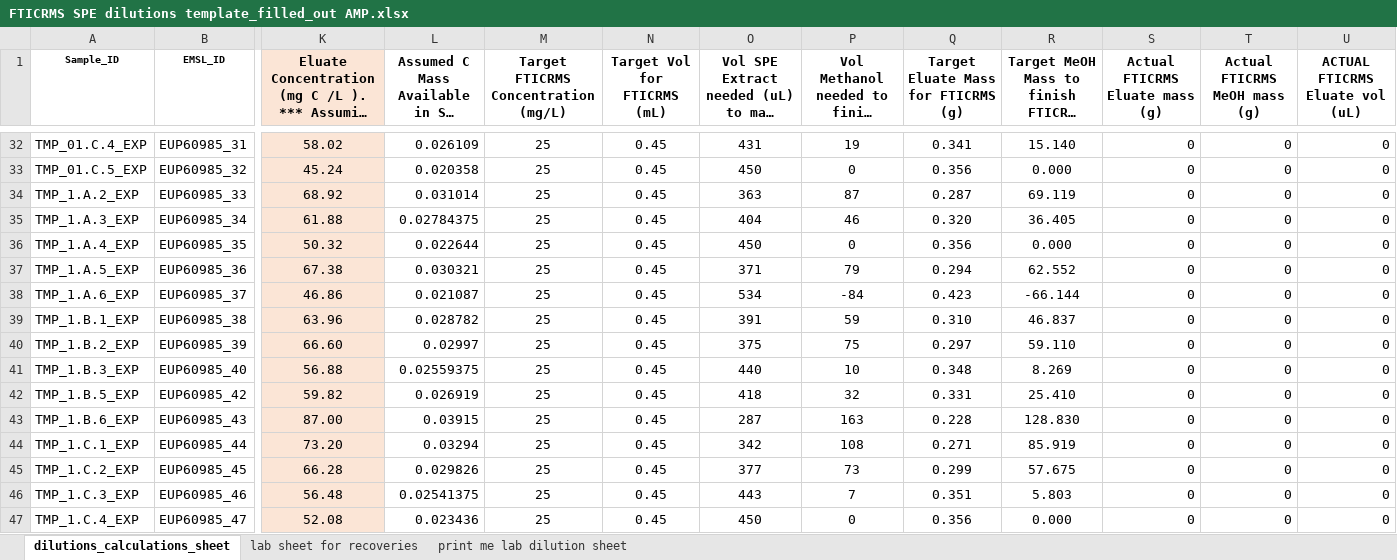
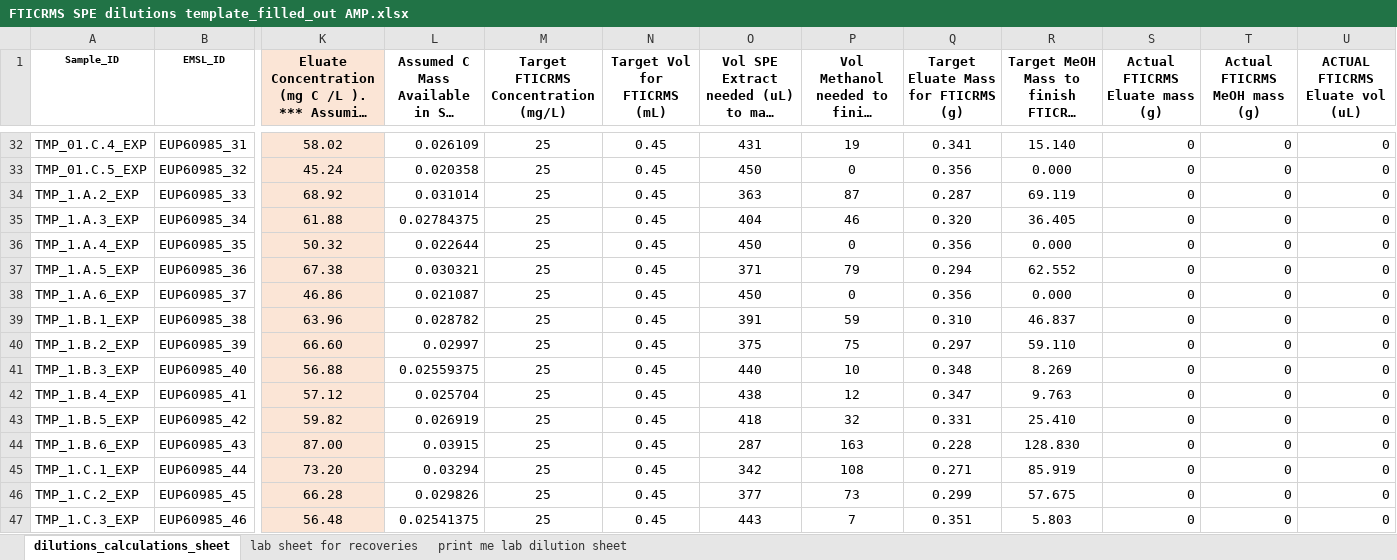
Before and after one commit to COMPASS-DOE/tempest_ionic_strength, an Excel workbook: SPE/FTICRMS SPE dilutions template_filled_out AMP.xlsx, sheet dilutions_calculations_sheet, drawn as a sheet; only a part is shown, gaps mark what is left out; the shorter side is filled out with more unchanged rows; long unchanged cells end in …; values as stored, in another font and other column widths than the file's, no borders; conditional formats not drawn; rows hold the shown columns only; the diff covers the shown part only; the diff names each change by its address in the sheet, - before the commit and + after, or states it on an @@ line.

Commit message:
updating dilutions

```diff
--- a/SPE/FTICRMS SPE dilutions template_filled_out AMP.xlsx (sheet dilutions_calculations_sheet)
+++ b/SPE/FTICRMS SPE dilutions template_filled_out AMP.xlsx (sheet dilutions_calculations_sheet)
-O38: 534
+O38: 450
-P38: -84
+P38: 0
-Q38: 0.423
+Q38: 0.356
-R38: -66.144
+R38: 0.000
+row 42: TMP_1.B.4_EXP | EUP60985_41 | 57.12 | 0.025704 | 25 | 0.45 | 438 | 12 | 0.347 | 9.763 | 0 | 0 | 0
```
Also changed, not shown: 18 added rows and 8 edited cells elsewhere in this sheet, sheet print me lab dilution sheet, formulas that keep their value, 4 other files.
